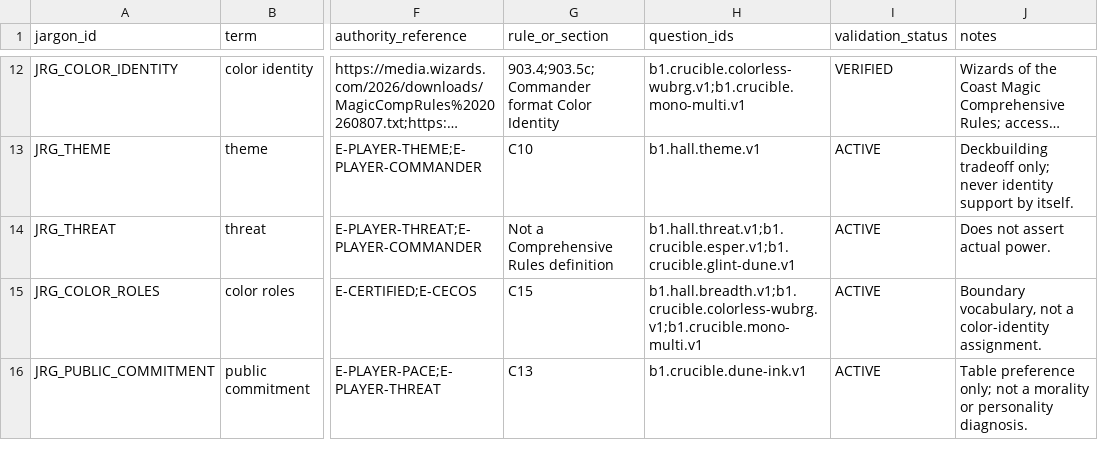
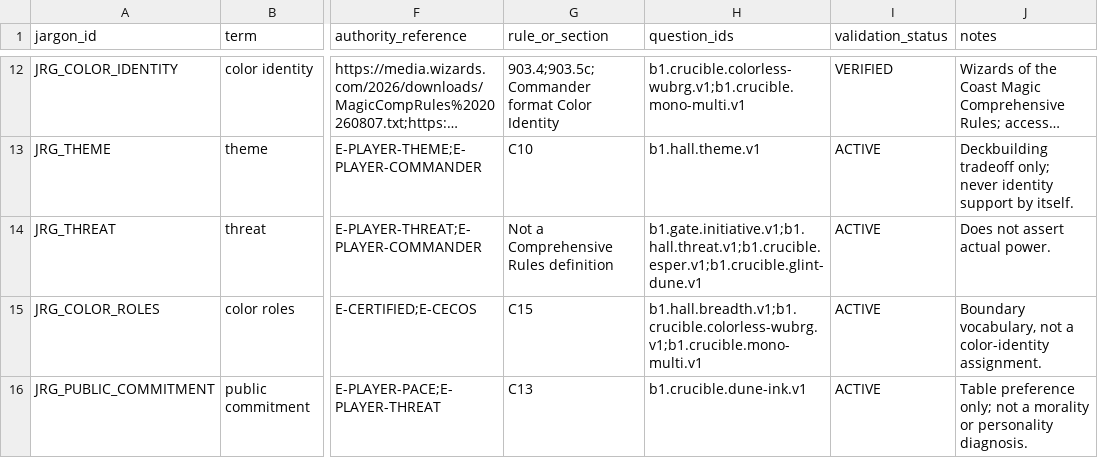
Before and after one commit to rboles84/mtgSiteWIP, a TSV file: docs/plans/vm551-gate-b1-placement-instrument/jargon-glossary.tsv, drawn as a sheet; only a part is shown, gaps mark what is left out; long unchanged cells end in …; the diff names each change by its address in the sheet, - before the commit and + after, or states it on an @@ line.

```diff
--- a/docs/plans/vm551-gate-b1-placement-instrument/jargon-glossary.tsv
+++ b/docs/plans/vm551-gate-b1-placement-instrument/jargon-glossary.tsv
-H14 (question_ids): b1.hall.threat.v1;b1.crucible.esper.v1;b1.crucible.glint-dune.v1
+H14 (question_ids): b1.gate.initiative.v1;b1.hall.threat.v1;b1.crucible.esper.v1;b1.crucible.glint-dune.v1
```
Also changed, not shown: docs/plans/vm551-gate-b1-placement-instrument/answer-semantic-adjudication.tsv, docs/plans/vm551-gate-b1-placement-instrument/pilot-question-bank.tsv, 16 other files.
